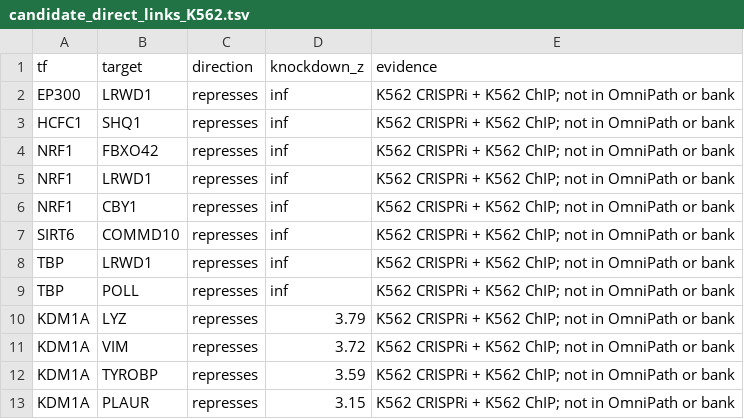
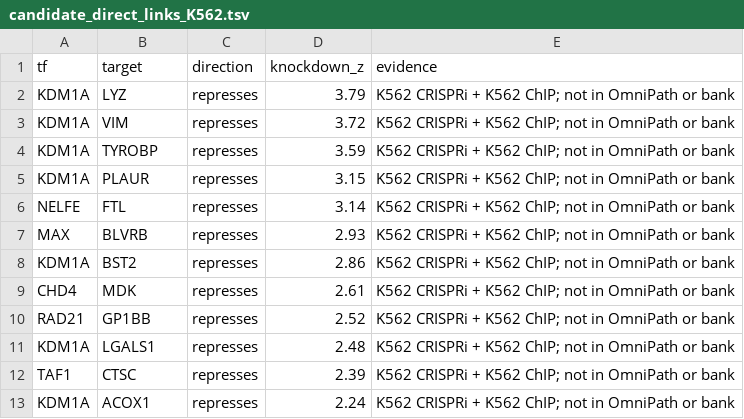
Before and after one commit to Nikku03/cell, a TSV file: memory_bank/cell_v3/candidate_direct_links_K562.tsv, drawn as a sheet; only a part is shown; the shorter side is filled out with more unchanged rows; the diff names each change by its address in the sheet, - before the commit and + after, or states it on an @@ line.

```diff
--- a/memory_bank/cell_v3/candidate_direct_links_K562.tsv
+++ b/memory_bank/cell_v3/candidate_direct_links_K562.tsv
-row 2: EP300 | LRWD1 | represses | inf | K562 CRISPRi + K562 ChIP; not in OmniPath or bank
-row 3: HCFC1 | SHQ1 | represses | inf | K562 CRISPRi + K562 ChIP; not in OmniPath or bank
-row 4: NRF1 | FBXO42 | represses | inf | K562 CRISPRi + K562 ChIP; not in OmniPath or bank
-row 5: NRF1 | LRWD1 | represses | inf | K562 CRISPRi + K562 ChIP; not in OmniPath or bank
-row 6: NRF1 | CBY1 | represses | inf | K562 CRISPRi + K562 ChIP; not in OmniPath or bank
-row 7: SIRT6 | COMMD10 | represses | inf | K562 CRISPRi + K562 ChIP; not in OmniPath or bank
-row 8: TBP | LRWD1 | represses | inf | K562 CRISPRi + K562 ChIP; not in OmniPath or bank
-row 9: TBP | POLL | represses | inf | K562 CRISPRi + K562 ChIP; not in OmniPath or bank
```
Also changed, not shown: memory_bank/cell_v3/literature_contradictions_K562.tsv, 5 other files.
